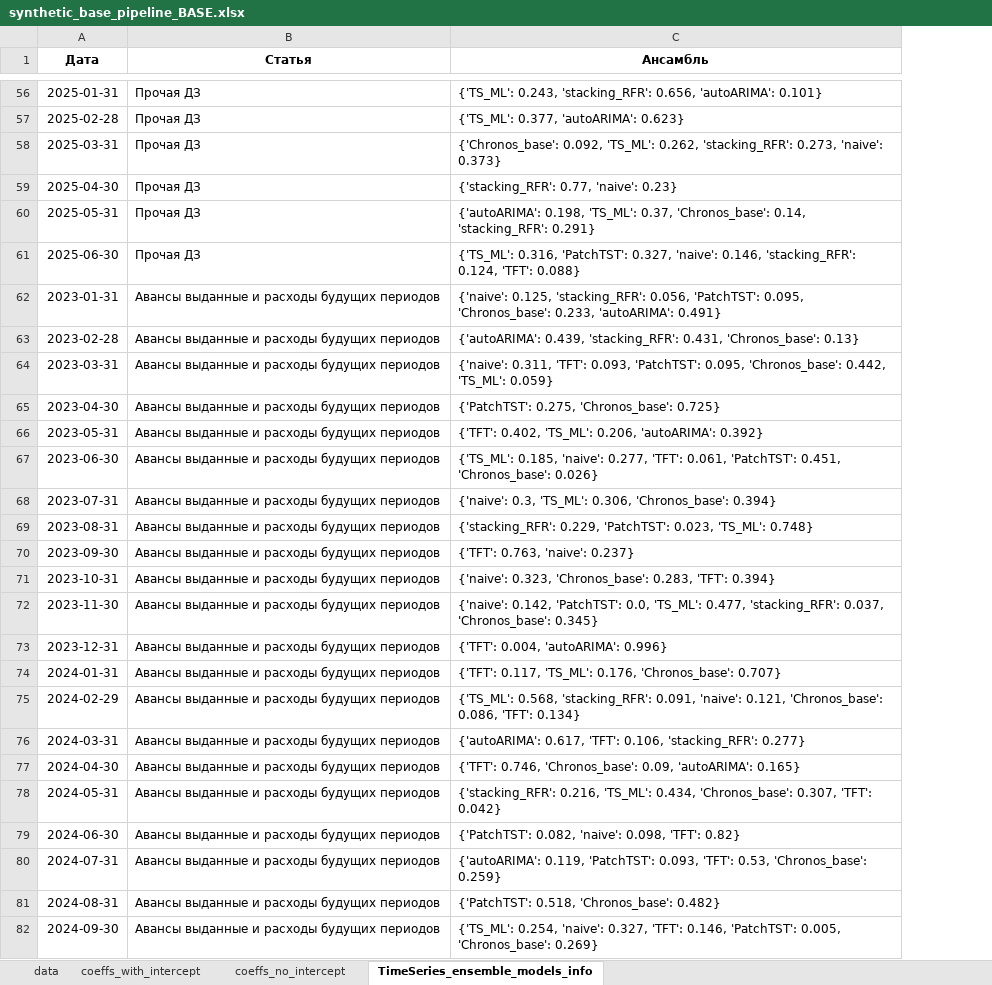
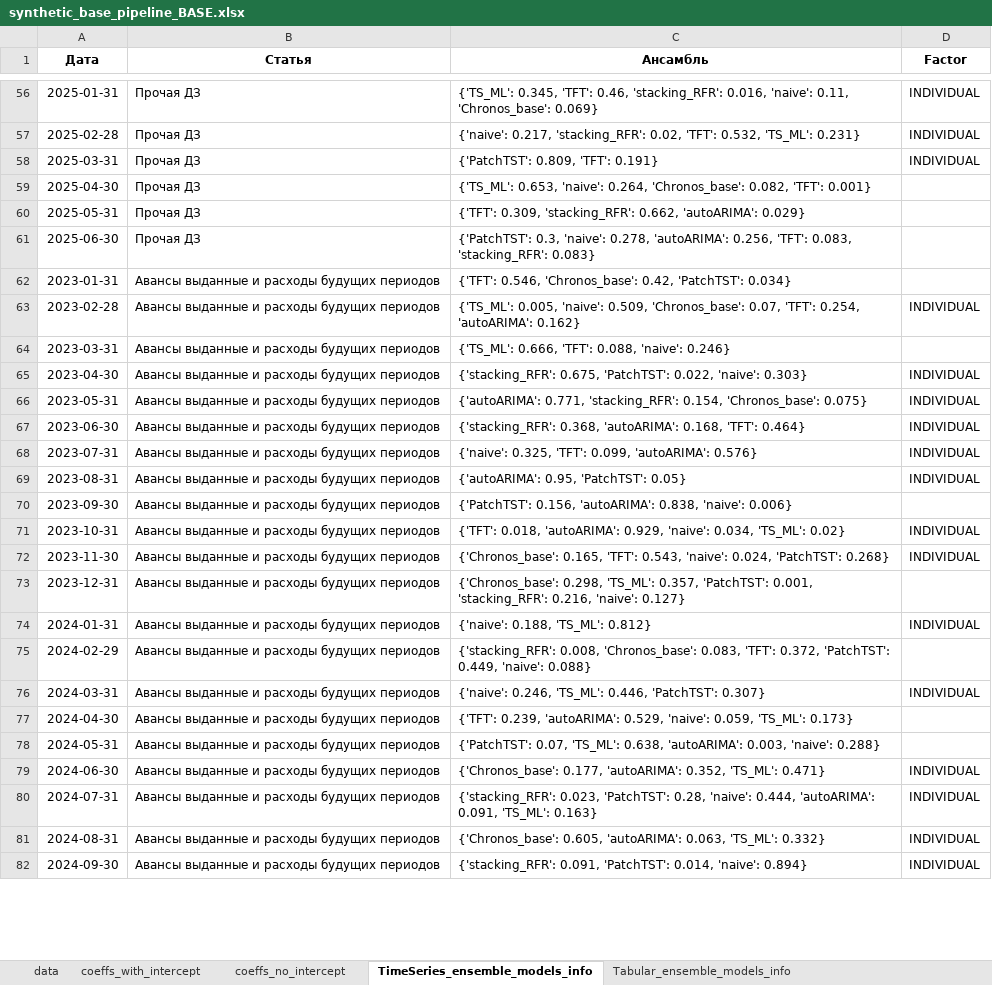
Before and after one commit to tw1nflame/nwc, an Excel workbook: backend/app/synthetic_base_pipeline_BASE.xlsx, sheet TimeSeries_ensemble_models_info, drawn as a sheet; only a part is shown, gaps mark what is left out; values as stored, in another font and other column widths than the file's, no borders; the diff covers the shown part only; the diff names each change by its address in the sheet, - before the commit and + after, or states it on an @@ line.

```diff
--- a/backend/app/synthetic_base_pipeline_BASE.xlsx (sheet TimeSeries_ensemble_models_info)
+++ b/backend/app/synthetic_base_pipeline_BASE.xlsx (sheet TimeSeries_ensemble_models_info)
+sheet tab: Tabular_ensemble_models_info
+column D (Factor), rows 56-82: INDIVIDUAL | INDIVIDUAL | INDIVIDUAL |  |  |  |  | INDIVIDUAL |  | INDIVIDUAL | INDIVIDUAL | INDIVIDUAL | INDIVIDUAL | INDIVIDUAL |  | INDIVIDUAL | INDIVIDUAL |  | INDIVIDUAL |  | INDIVIDUAL |  |  | INDIVIDUAL | INDIVIDUAL | INDIVIDUAL | INDIVIDUAL
-C56 (Ансамбль): {'TS_ML': 0.243, 'stacking_RFR': 0.656, 'autoARIMA': 0.101}
+C56 (Ансамбль): {'TS_ML': 0.345, 'TFT': 0.46, 'stacking_RFR': 0.016, 'naive': 0.11, 'Chronos_base': 0.069}
-C57 (Ансамбль): {'TS_ML': 0.377, 'autoARIMA': 0.623}
+C57 (Ансамбль): {'naive': 0.217, 'stacking_RFR': 0.02, 'TFT': 0.532, 'TS_ML': 0.231}
-C58 (Ансамбль): {'Chronos_base': 0.092, 'TS_ML': 0.262, 'stacking_RFR': 0.273, 'naive': 0.373}
+C58 (Ансамбль): {'PatchTST': 0.809, 'TFT': 0.191}
-C59 (Ансамбль): {'stacking_RFR': 0.77, 'naive': 0.23}
+C59 (Ансамбль): {'TS_ML': 0.653, 'naive': 0.264, 'Chronos_base': 0.082, 'TFT': 0.001}
-C60 (Ансамбль): {'autoARIMA': 0.198, 'TS_ML': 0.37, 'Chronos_base': 0.14, 'stacking_RFR': 0.291}
+C60 (Ансамбль): {'TFT': 0.309, 'stacking_RFR': 0.662, 'autoARIMA': 0.029}
-C61 (Ансамбль): {'TS_ML': 0.316, 'PatchTST': 0.327, 'naive': 0.146, 'stacking_RFR': 0.124, 'TFT': 0.088}
+C61 (Ансамбль): {'PatchTST': 0.3, 'naive': 0.278, 'autoARIMA': 0.256, 'TFT': 0.083, 'stacking_RFR': 0.083}
-C62 (Ансамбль): {'naive': 0.125, 'stacking_RFR': 0.056, 'PatchTST': 0.095, 'Chronos_base': 0.233, 'autoARIMA': 0.491}
+C62 (Ансамбль): {'TFT': 0.546, 'Chronos_base': 0.42, 'PatchTST': 0.034}
-C63 (Ансамбль): {'autoARIMA': 0.439, 'stacking_RFR': 0.431, 'Chronos_base': 0.13}
+C63 (Ансамбль): {'TS_ML': 0.005, 'naive': 0.509, 'Chronos_base': 0.07, 'TFT': 0.254, 'autoARIMA': 0.162}
-C64 (Ансамбль): {'naive': 0.311, 'TFT': 0.093, 'PatchTST': 0.095, 'Chronos_base': 0.442, 'TS_ML': 0.059}
+C64 (Ансамбль): {'TS_ML': 0.666, 'TFT': 0.088, 'naive': 0.246}
-C65 (Ансамбль): {'PatchTST': 0.275, 'Chronos_base': 0.725}
+C65 (Ансамбль): {'stacking_RFR': 0.675, 'PatchTST': 0.022, 'naive': 0.303}
-C66 (Ансамбль): {'TFT': 0.402, 'TS_ML': 0.206, 'autoARIMA': 0.392}
+C66 (Ансамбль): {'autoARIMA': 0.771, 'stacking_RFR': 0.154, 'Chronos_base': 0.075}
-C67 (Ансамбль): {'TS_ML': 0.185, 'naive': 0.277, 'TFT': 0.061, 'PatchTST': 0.451, 'Chronos_base': 0.026}
+C67 (Ансамбль): {'stacking_RFR': 0.368, 'autoARIMA': 0.168, 'TFT': 0.464}
-C68 (Ансамбль): {'naive': 0.3, 'TS_ML': 0.306, 'Chronos_base': 0.394}
+C68 (Ансамбль): {'naive': 0.325, 'TFT': 0.099, 'autoARIMA': 0.576}
-C69 (Ансамбль): {'stacking_RFR': 0.229, 'PatchTST': 0.023, 'TS_ML': 0.748}
+C69 (Ансамбль): {'autoARIMA': 0.95, 'PatchTST': 0.05}
-C70 (Ансамбль): {'TFT': 0.763, 'naive': 0.237}
+C70 (Ансамбль): {'PatchTST': 0.156, 'autoARIMA': 0.838, 'naive': 0.006}
-C71 (Ансамбль): {'naive': 0.323, 'Chronos_base': 0.283, 'TFT': 0.394}
+C71 (Ансамбль): {'TFT': 0.018, 'autoARIMA': 0.929, 'naive': 0.034, 'TS_ML': 0.02}
-C72 (Ансамбль): {'naive': 0.142, 'PatchTST': 0.0, 'TS_ML': 0.477, 'stacking_RFR': 0.037, 'Chronos_base': 0.345}
+C72 (Ансамбль): {'Chronos_base': 0.165, 'TFT': 0.543, 'naive': 0.024, 'PatchTST': 0.268}
-C73 (Ансамбль): {'TFT': 0.004, 'autoARIMA': 0.996}
+C73 (Ансамбль): {'Chronos_base': 0.298, 'TS_ML': 0.357, 'PatchTST': 0.001, 'stacking_RFR': 0.216, 'naive': 0.127}
-C74 (Ансамбль): {'TFT': 0.117, 'TS_ML': 0.176, 'Chronos_base': 0.707}
+C74 (Ансамбль): {'naive': 0.188, 'TS_ML': 0.812}
-C75 (Ансамбль): {'TS_ML': 0.568, 'stacking_RFR': 0.091, 'naive': 0.121, 'Chronos_base': 0.086, 'TFT': 0.134}
+C75 (Ансамбль): {'stacking_RFR': 0.008, 'Chronos_base': 0.083, 'TFT': 0.372, 'PatchTST': 0.449, 'naive': 0.088}
-C76 (Ансамбль): {'autoARIMA': 0.617, 'TFT': 0.106, 'stacking_RFR': 0.277}
+C76 (Ансамбль): {'naive': 0.246, 'TS_ML': 0.446, 'PatchTST': 0.307}
-C77 (Ансамбль): {'TFT': 0.746, 'Chronos_base': 0.09, 'autoARIMA': 0.165}
+C77 (Ансамбль): {'TFT': 0.239, 'autoARIMA': 0.529, 'naive': 0.059, 'TS_ML': 0.173}
-C78 (Ансамбль): {'stacking_RFR': 0.216, 'TS_ML': 0.434, 'Chronos_base': 0.307, 'TFT': 0.042}
+C78 (Ансамбль): {'PatchTST': 0.07, 'TS_ML': 0.638, 'autoARIMA': 0.003, 'naive': 0.288}
-C79 (Ансамбль): {'PatchTST': 0.082, 'naive': 0.098, 'TFT': 0.82}
+C79 (Ансамбль): {'Chronos_base': 0.177, 'autoARIMA': 0.352, 'TS_ML': 0.471}
-C80 (Ансамбль): {'autoARIMA': 0.119, 'PatchTST': 0.093, 'TFT': 0.53, 'Chronos_base': 0.259}
+C80 (Ансамбль): {'stacking_RFR': 0.023, 'PatchTST': 0.28, 'naive': 0.444, 'autoARIMA': 0.091, 'TS_ML': 0.163}
-C81 (Ансамбль): {'PatchTST': 0.518, 'Chronos_base': 0.482}
+C81 (Ансамбль): {'Chronos_base': 0.605, 'autoARIMA': 0.063, 'TS_ML': 0.332}
-C82 (Ансамбль): {'TS_ML': 0.254, 'naive': 0.327, 'TFT': 0.146, 'PatchTST': 0.005, 'Chronos_base': 0.269}
+C82 (Ансамбль): {'stacking_RFR': 0.091, 'PatchTST': 0.014, 'naive': 0.894}
```
Also changed, not shown: 453 edited cells elsewhere in this sheet, sheet coeffs_with_intercept, sheet coeffs_no_intercept, other sheet tabs, 8 other files.
